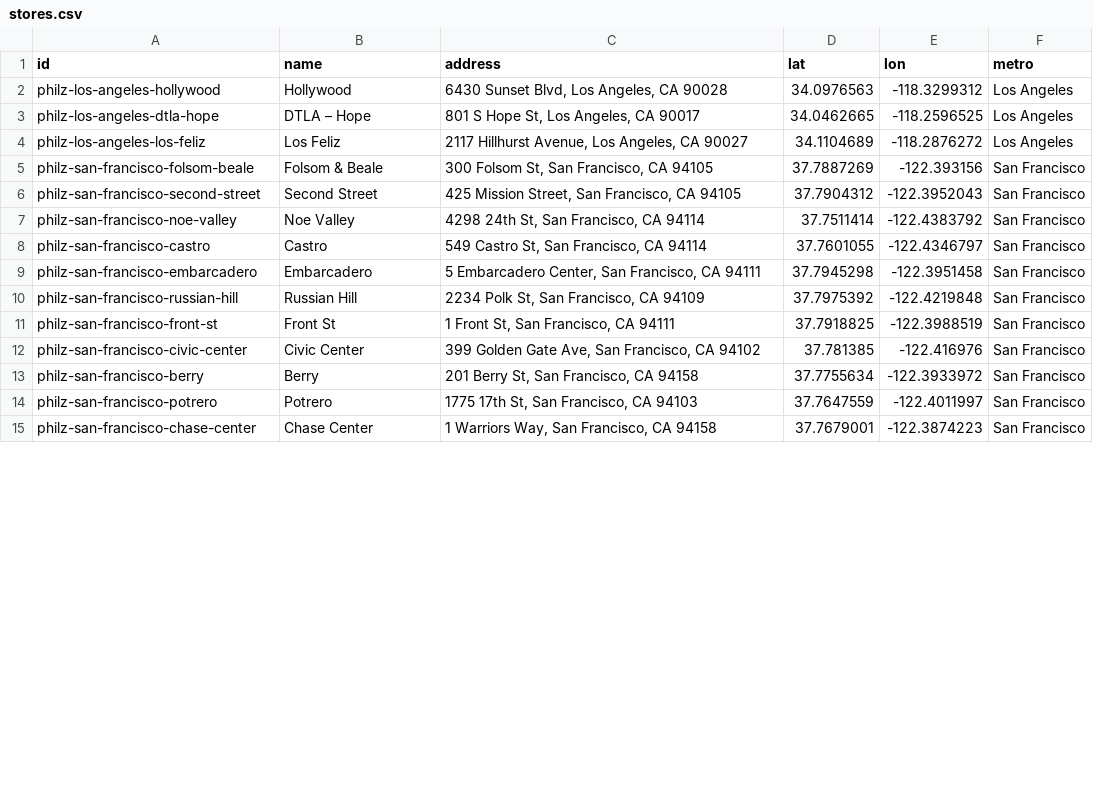
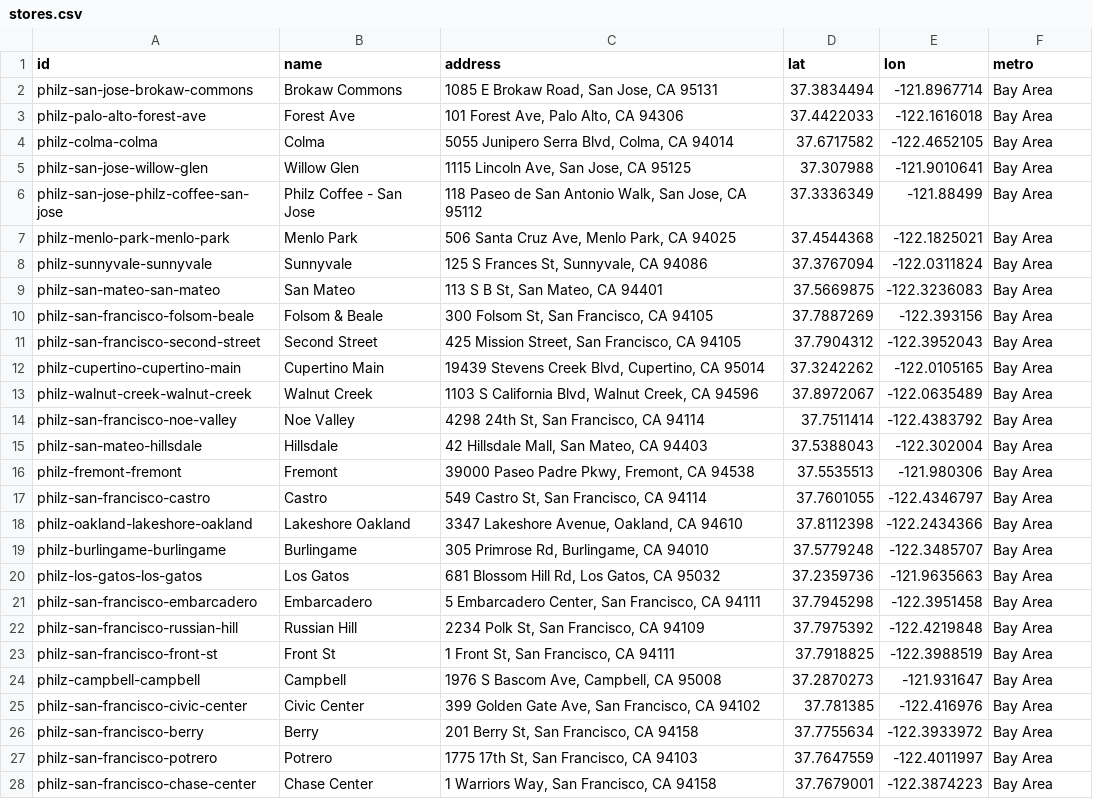
Before and after one commit to mihirargulkar/tastetest, a CSV file: backend/data/stores.csv, drawn as a sheet; only a part is shown; the diff covers the shown part only.

```diff
--- a/backend/data/stores.csv
+++ b/backend/data/stores.csv
@@ -1,15 +1,28 @@
 id,name,address,lat,lon,metro
-philz-los-angeles-hollywood,Hollywood,"6430 Sunset Blvd, Los Angeles, CA 90028",34.0976563,-118.3299312,Los Angeles
-philz-los-angeles-dtla-hope,DTLA – Hope,"801 S Hope St, Los Angeles, CA 90017",34.0462665,-118.2596525,Los Angeles
-philz-los-angeles-los-feliz,Los Feliz,"2117 Hillhurst Avenue, Los Angeles, CA 90027",34.1104689,-118.2876272,Los Angeles
-philz-san-francisco-folsom-beale,Folsom & Beale,"300 Folsom St, San Francisco, CA 94105",37.7887269,-122.393156,San Francisco
-philz-san-francisco-second-street,Second Street,"425 Mission Street, San Francisco, CA 94105",37.7904312,-122.3952043,San Francisco
-philz-san-francisco-noe-valley,Noe Valley,"4298 24th St, San Francisco, CA 94114",37.7511414,-122.4383792,San Francisco
-philz-san-francisco-castro,Castro,"549 Castro St, San Francisco, CA 94114",37.7601055,-122.4346797,San Francisco
-philz-san-francisco-embarcadero,Embarcadero,"5 Embarcadero Center, San Francisco, CA 94111",37.7945298,-122.3951458,San Francisco
-philz-san-francisco-russian-hill,Russian Hill,"2234 Polk St, San Francisco, CA 94109",37.7975392,-122.4219848,San Francisco
-philz-san-francisco-front-st,Front St,"1 Front St, San Francisco, CA 94111",37.7918825,-122.3988519,San Francisco
-philz-san-francisco-civic-center,Civic Center,"399 Golden Gate Ave, San Francisco, CA 94102",37.781385,-122.416976,San Francisco
-philz-san-francisco-berry,Berry,"201 Berry St, San Francisco, CA 94158",37.7755634,-122.3933972,San Francisco
-philz-san-francisco-potrero,Potrero,"1775 17th St, San Francisco, CA 94103",37.7647559,-122.4011997,San Francisco
-philz-san-francisco-chase-center,Chase Center,"1 Warriors Way, San Francisco, CA 94158",37.7679001,-122.3874223,San Francisco
+philz-san-jose-brokaw-commons,Brokaw Commons,"1085 E Brokaw Road, San Jose, CA 95131",37.3834494,-121.8967714,Bay Area
+philz-palo-alto-forest-ave,Forest Ave,"101 Forest Ave, Palo Alto, CA 94306",37.4422033,-122.1616018,Bay Area
+philz-colma-colma,Colma,"5055 Junipero Serra Blvd, Colma, CA 94014",37.6717582,-122.4652105,Bay Area
+philz-san-jose-willow-glen,Willow Glen,"1115 Lincoln Ave, San Jose, CA 95125",37.307988,-121.9010641,Bay Area
+philz-san-jose-philz-coffee-san-jose,Philz Coffee - San Jose,"118 Paseo de San Antonio Walk, San Jose, CA 95112",37.3336349,-121.88499,Bay Area
+philz-menlo-park-menlo-park,Menlo Park,"506 Santa Cruz Ave, Menlo Park, CA 94025",37.4544368,-122.1825021,Bay Area
+philz-sunnyvale-sunnyvale,Sunnyvale,"125 S Frances St, Sunnyvale, CA 94086",37.3767094,-122.0311824,Bay Area
+philz-san-mateo-san-mateo,San Mateo,"113 S B St, San Mateo, CA 94401",37.5669875,-122.3236083,Bay Area
+philz-san-francisco-folsom-beale,Folsom & Beale,"300 Folsom St, San Francisco, CA 94105",37.7887269,-122.393156,Bay Area
+philz-san-francisco-second-street,Second Street,"425 Mission Street, San Francisco, CA 94105",37.7904312,-122.3952043,Bay Area
+philz-cupertino-cupertino-main,Cupertino Main,"19439 Stevens Creek Blvd, Cupertino, CA 95014",37.3242262,-122.0105165,Bay Area
+philz-walnut-creek-walnut-creek,Walnut Creek,"1103 S California Blvd, Walnut Creek, CA 94596",37.8972067,-122.0635489,Bay Area
+philz-san-francisco-noe-valley,Noe Valley,"4298 24th St, San Francisco, CA 94114",37.7511414,-122.4383792,Bay Area
+philz-san-mateo-hillsdale,Hillsdale,"42 Hillsdale Mall, San Mateo, CA 94403",37.5388043,-122.302004,Bay Area
+philz-fremont-fremont,Fremont,"39000 Paseo Padre Pkwy, Fremont, CA 94538",37.5535513,-121.980306,Bay Area
+philz-san-francisco-castro,Castro,"549 Castro St, San Francisco, CA 94114",37.7601055,-122.4346797,Bay Area
+philz-oakland-lakeshore-oakland,Lakeshore Oakland,"3347 Lakeshore Avenue, Oakland, CA 94610",37.8112398,-122.2434366,Bay Area
+philz-burlingame-burlingame,Burlingame,"305 Primrose Rd, Burlingame, CA 94010",37.5779248,-122.3485707,Bay Area
+philz-los-gatos-los-gatos,Los Gatos,"681 Blossom Hill Rd, Los Gatos, CA 95032",37.2359736,-121.9635663,Bay Area
+philz-san-francisco-embarcadero,Embarcadero,"5 Embarcadero Center, San Francisco, CA 94111",37.7945298,-122.3951458,Bay Area
+philz-san-francisco-russian-hill,Russian Hill,"2234 Polk St, San Francisco, CA 94109",37.7975392,-122.4219848,Bay Area
+philz-san-francisco-front-st,Front St,"1 Front St, San Francisco, CA 94111",37.7918825,-122.3988519,Bay Area
+philz-campbell-campbell,Campbell,"1976 S Bascom Ave, Campbell, CA 95008",37.2870273,-121.931647,Bay Area
+philz-san-francisco-civic-center,Civic Center,"399 Golden Gate Ave, San Francisco, CA 94102",37.781385,-122.416976,Bay Area
+philz-san-francisco-berry,Berry,"201 Berry St, San Francisco, CA 94158",37.7755634,-122.3933972,Bay Area
+philz-san-francisco-potrero,Potrero,"1775 17th St, San Francisco, CA 94103",37.7647559,-122.4011997,Bay Area
+philz-san-francisco-chase-center,Chase Center,"1 Warriors Way, San Francisco, CA 94158",37.7679001,-122.3874223,Bay Area
```
Also changed, not shown: 12 added rows and 1 edited cell elsewhere in this file, 10 other files.
